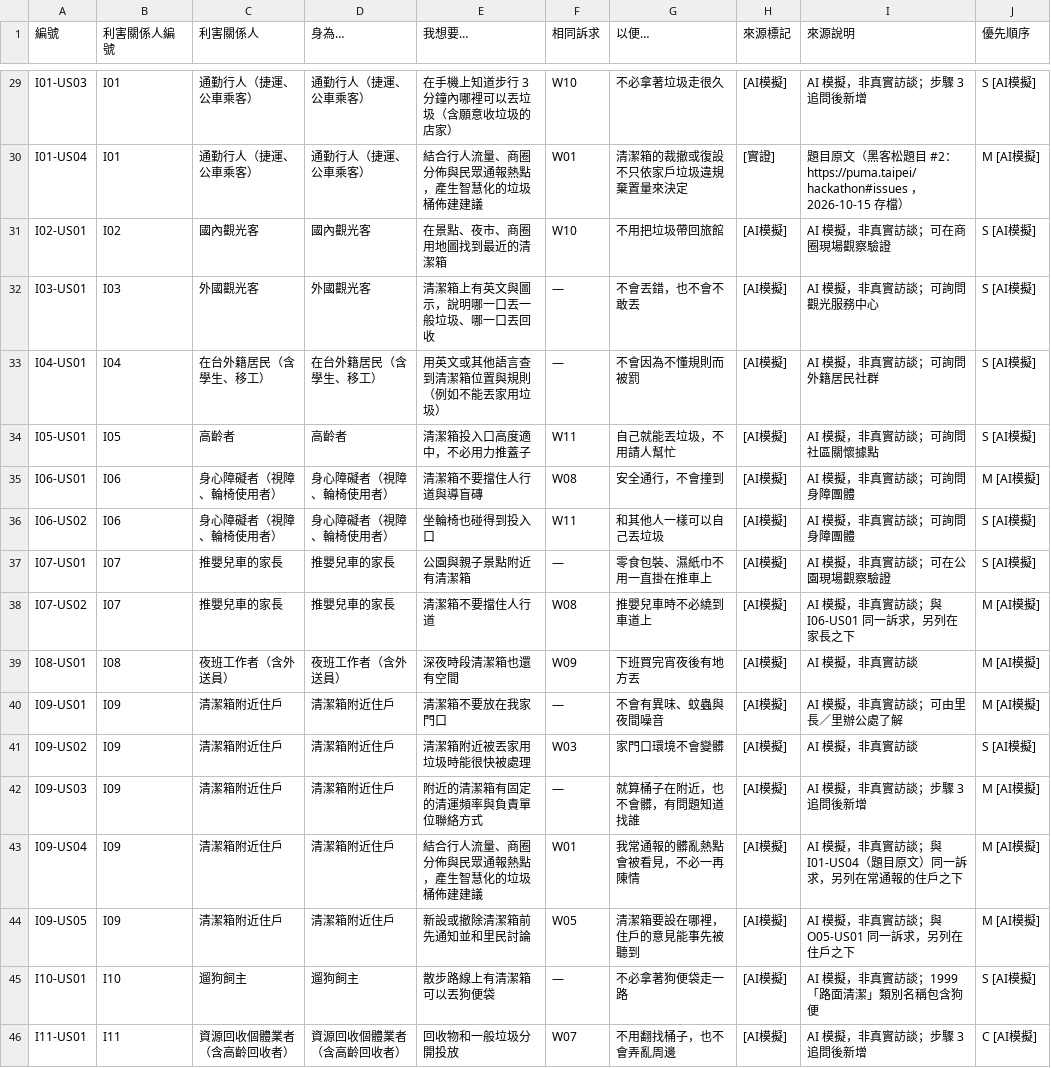
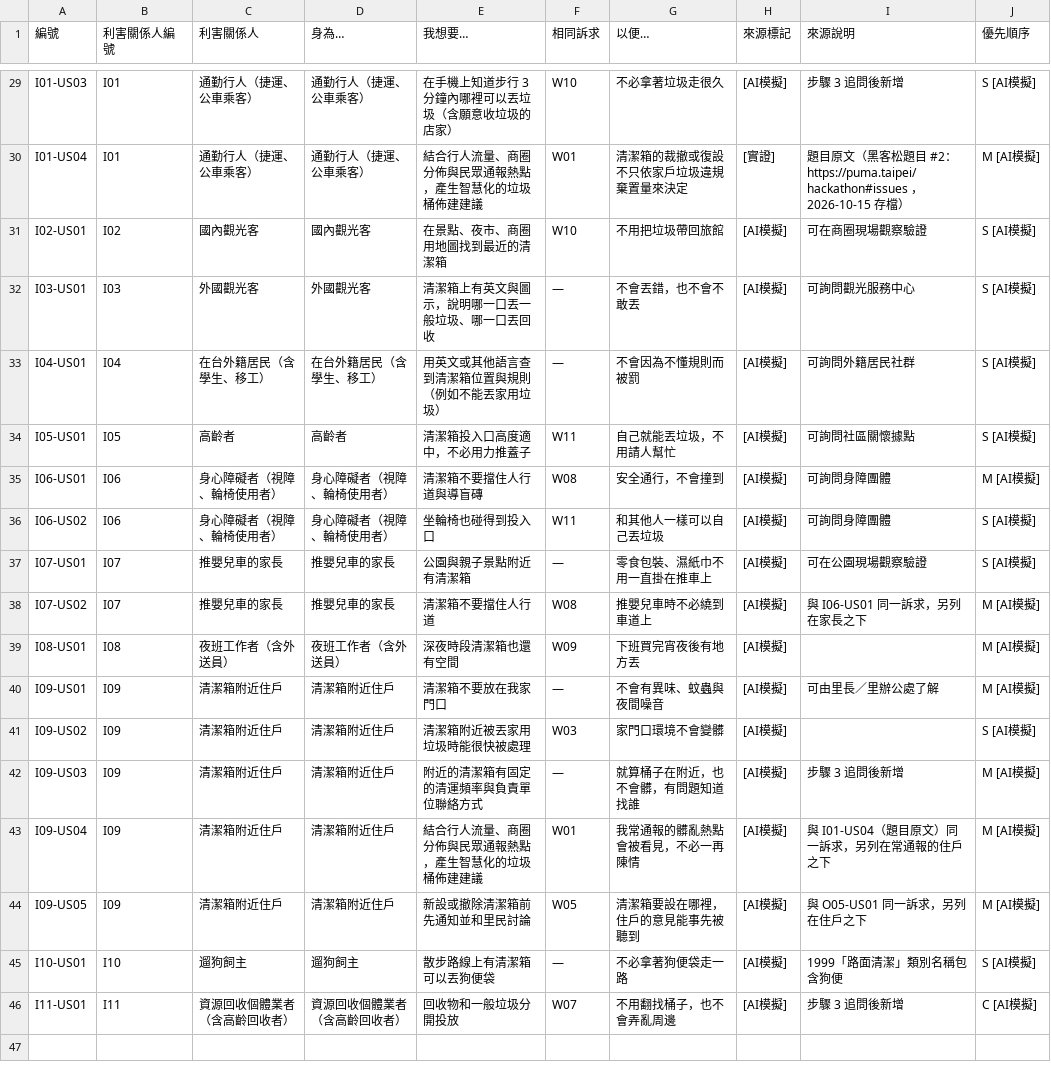
Before and after one commit to ETBlue/pumadebugthon, a CSV file: analysis/2-trashcans/user-stories.csv, drawn as a sheet; only a part is shown, gaps mark what is left out; the diff covers the shown part only; the diff names each change by its address in the sheet, - before the commit and + after, or states it on an @@ line.

```diff
--- a/analysis/2-trashcans/user-stories.csv
+++ b/analysis/2-trashcans/user-stories.csv
-I29 (來源說明): AI 模擬，非真實訪談；步驟 3 追問後新增
+I29 (來源說明): 步驟 3 追問後新增
-I31 (來源說明): AI 模擬，非真實訪談；可在商圈現場觀察驗證
+I31 (來源說明): 可在商圈現場觀察驗證
-I32 (來源說明): AI 模擬，非真實訪談；可詢問觀光服務中心
+I32 (來源說明): 可詢問觀光服務中心
-I33 (來源說明): AI 模擬，非真實訪談；可詢問外籍居民社群
+I33 (來源說明): 可詢問外籍居民社群
-I34 (來源說明): AI 模擬，非真實訪談；可詢問社區關懷據點
+I34 (來源說明): 可詢問社區關懷據點
-I35:I36 (來源說明): AI 模擬，非真實訪談；可詢問身障團體
+I35:I36 (來源說明): 可詢問身障團體
-I37 (來源說明): AI 模擬，非真實訪談；可在公園現場觀察驗證
+I37 (來源說明): 可在公園現場觀察驗證
-I38 (來源說明): AI 模擬，非真實訪談；與 I06-US01 同一訴求，另列在家長之下
+I38 (來源說明): 與 I06-US01 同一訴求，另列在家長之下
-I39 (來源說明): AI 模擬，非真實訪談
+I39 (來源說明): (empty)
-I40 (來源說明): AI 模擬，非真實訪談；可由里長／里辦公處了解
+I40 (來源說明): 可由里長／里辦公處了解
-I41 (來源說明): AI 模擬，非真實訪談
+I41 (來源說明): (empty)
-I42 (來源說明): AI 模擬，非真實訪談；步驟 3 追問後新增
+I42 (來源說明): 步驟 3 追問後新增
-I43 (來源說明): AI 模擬，非真實訪談；與 I01-US04（題目原文）同一訴求，另列在常通報的住戶之下
+I43 (來源說明): 與 I01-US04（題目原文）同一訴求，另列在常通報的住戶之下
-I44 (來源說明): AI 模擬，非真實訪談；與 O05-US01 同一訴求，另列在住戶之下
+I44 (來源說明): 與 O05-US01 同一訴求，另列在住戶之下
-I45 (來源說明): AI 模擬，非真實訪談；1999「路面清潔」類別名稱包含狗便
+I45 (來源說明): 1999「路面清潔」類別名稱包含狗便
-I46 (來源說明): AI 模擬，非真實訪談；步驟 3 追問後新增
+I46 (來源說明): 步驟 3 追問後新增
```
Also changed, not shown: 25 edited cells elsewhere in this file, 3 other files.
